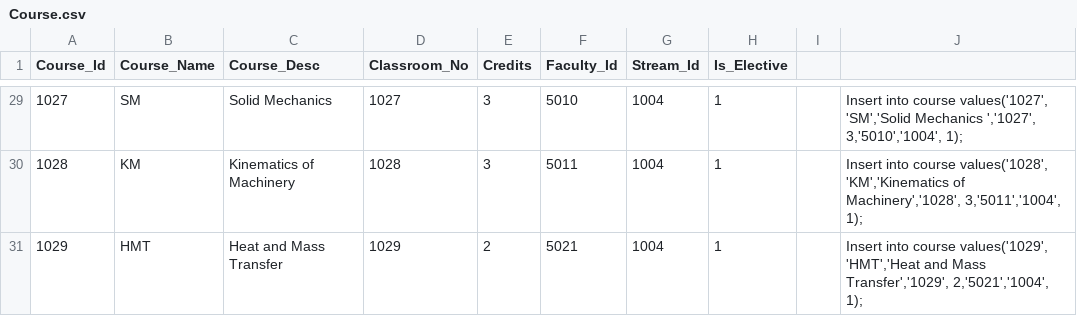
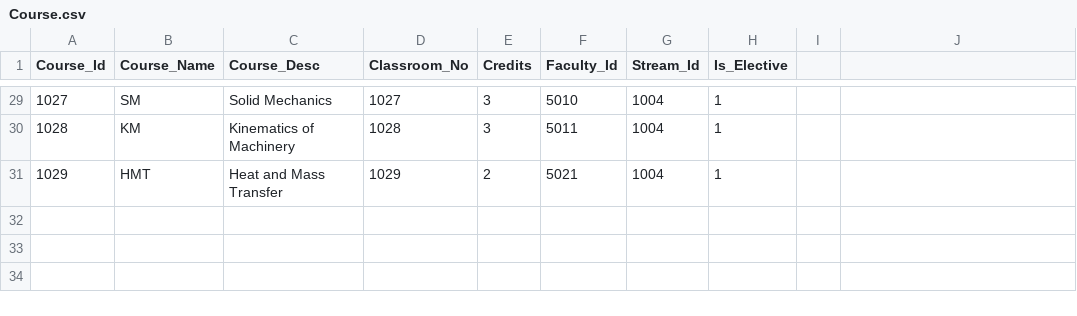
Before and after one commit to chinmay8786/dataset, a CSV file: Course.csv, drawn as a sheet; only a part is shown, gaps mark what is left out; the diff covers the shown part only.

```diff
--- a/Course.csv
+++ b/Course.csv
@@ -29,3 +29,3 @@ Course_Id,Course_Name,Course_Desc,Classroom_No,Credits,Faculty_Id,Stream_Id,Is_E
-1027,SM,Solid Mechanics ,1027,3,5010,1004,1,,"Insert into course values('1027', 'SM','Solid Mechanics ','1027', 3,'5010','1004', 1);"
-1028,KM,Kinematics of Machinery,1028,3,5011,1004,1,,"Insert into course values('1028', 'KM','Kinematics of Machinery','1028', 3,'5011','1004', 1);"
-1029,HMT,Heat and Mass Transfer,1029,2,5021,1004,1,,"Insert into course values('1029', 'HMT','Heat and Mass Transfer','1029', 2,'5021','1004', 1);"
+1027,SM,Solid Mechanics ,1027,3,5010,1004,1
+1028,KM,Kinematics of Machinery,1028,3,5011,1004,1
+1029,HMT,Heat and Mass Transfer,1029,2,5021,1004,1
```
Also changed, not shown: 27 edited cells elsewhere in this file.
